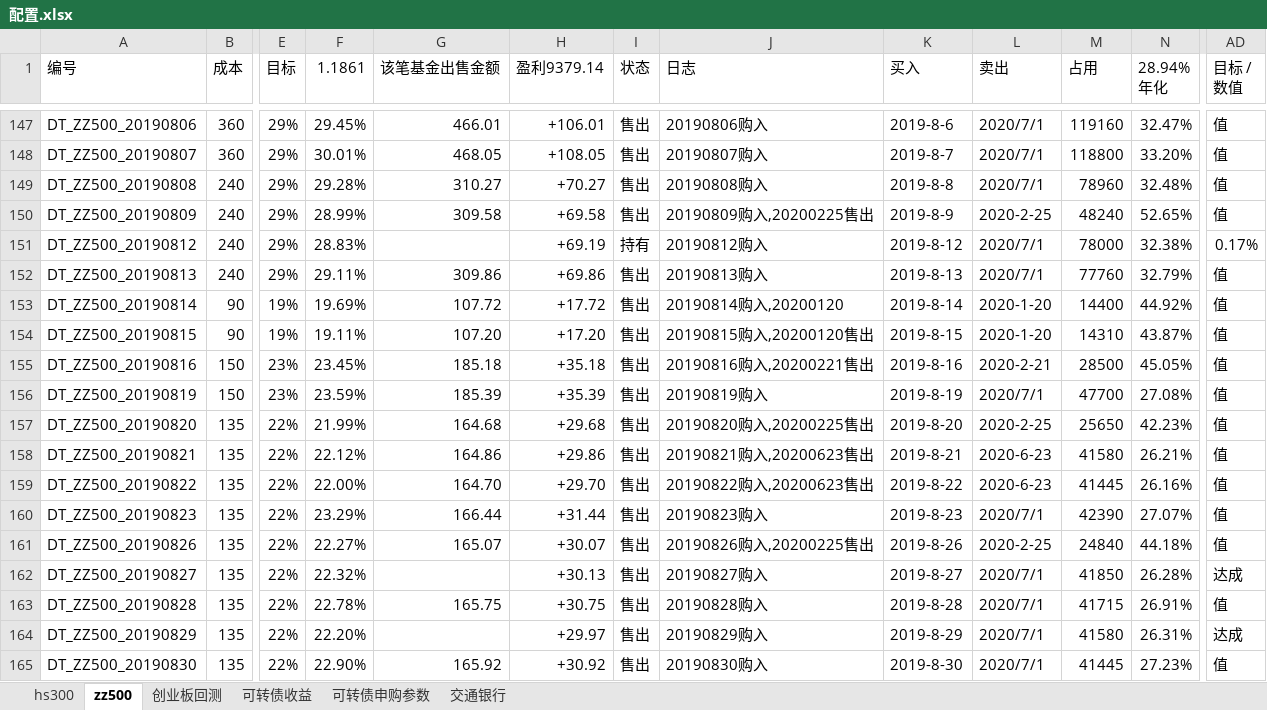
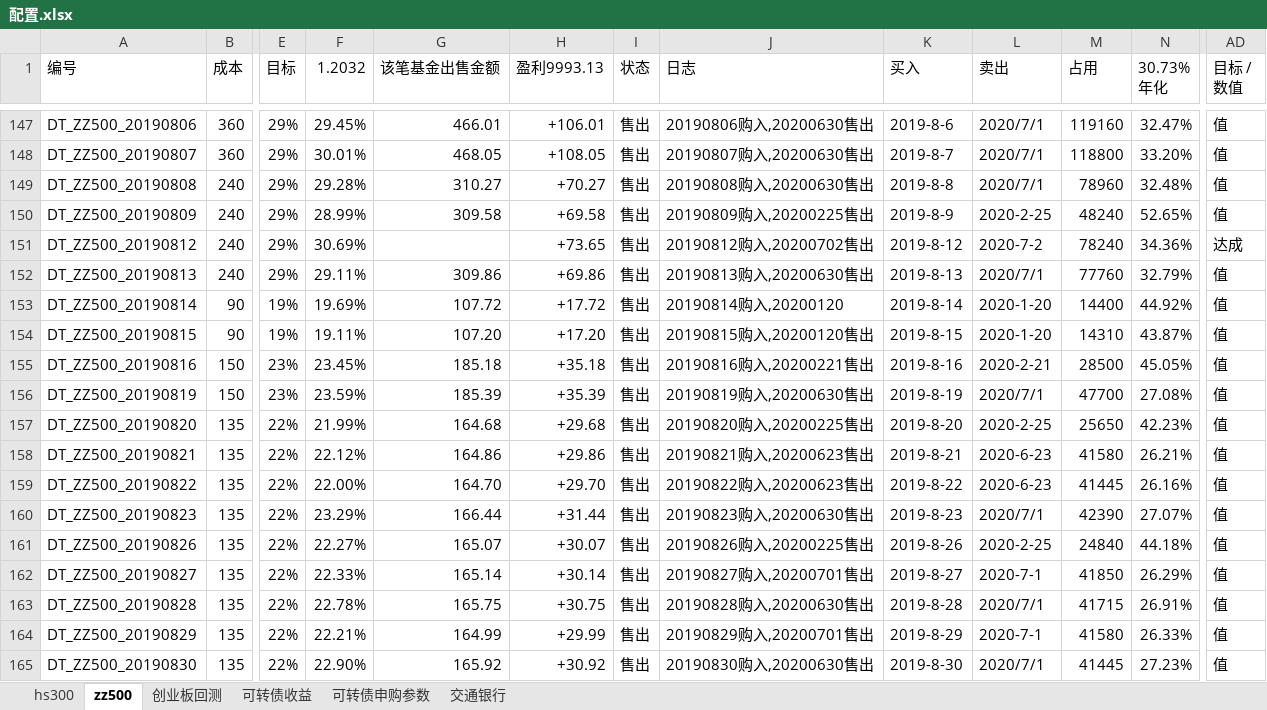
Before and after one commit to husky8/cccode, an Excel workbook: invest/配置.xlsx, sheet zz500, drawn as a sheet; only a part is shown, gaps mark what is left out; values as stored, in another font and other column widths than the file's, no cell formats; charts and pictures and conditional formats not drawn; ↵ is a line break in a cell; the diff covers the shown part only; the diff names each change by its address in the sheet, - before the commit and + after, or states it on an @@ line.

```diff
--- a/invest/配置.xlsx (sheet zz500)
+++ b/invest/配置.xlsx (sheet zz500)
-F1: 1.1861
+F1: 1.2032
-H1: 盈利9379.14
+H1: 盈利9993.13
-N1: 28.94% ↵ 年化
+N1: 30.73% ↵ 年化
-J147 (日志): 20190806购入
+J147 (日志): 20190806购入,20200630售出
-J148 (日志): 20190807购入
+J148 (日志): 20190807购入,20200630售出
-J149 (日志): 20190808购入
+J149 (日志): 20190808购入,20200630售出
-F151 (1.2032): 28.83%
+F151 (1.2032): 30.69%
-H151 (盈利9993.13): +69.19
+H151 (盈利9993.13): +73.65
-I151 (状态): 持有
+I151 (状态): 售出
-J151 (日志): 20190812购入
+J151 (日志): 20190812购入,20200702售出
-L151 (卖出): 2020/7/1
+L151 (卖出): 2020-7-2
-M151 (占用): 78000
+M151 (占用): 78240
-N151 (30.73% 年化): 32.38%
+N151 (30.73% 年化): 34.36%
-AD151 (目标 / 数值): 0.17%
+AD151 (目标 / 数值): 达成
-J152 (日志): 20190813购入
+J152 (日志): 20190813购入,20200630售出
-J156 (日志): 20190819购入
+J156 (日志): 20190819购入,20200630售出
-J160 (日志): 20190823购入
+J160 (日志): 20190823购入,20200630售出
-F162 (1.2032): 22.32%
+F162 (1.2032): 22.33%
-G162 (该笔基金出售金额): (empty)
+G162 (该笔基金出售金额): 165.14
-H162 (盈利9993.13): +30.13
+H162 (盈利9993.13): +30.14
-J162 (日志): 20190827购入
+J162 (日志): 20190827购入,20200701售出
-L162 (卖出): 2020/7/1
+L162 (卖出): 2020-7-1
-N162 (30.73% 年化): 26.28%
+N162 (30.73% 年化): 26.29%
-AD162 (目标 / 数值): 达成
+AD162 (目标 / 数值): 值
-J163 (日志): 20190828购入
+J163 (日志): 20190828购入,20200630售出
-F164 (1.2032): 22.20%
+F164 (1.2032): 22.21%
-G164 (该笔基金出售金额): (empty)
+G164 (该笔基金出售金额): 164.99
-H164 (盈利9993.13): +29.97
+H164 (盈利9993.13): +29.99
-J164 (日志): 20190829购入
+J164 (日志): 20190829购入,20200701售出
-L164 (卖出): 2020/7/1
+L164 (卖出): 2020-7-1
-N164 (30.73% 年化): 26.31%
+N164 (30.73% 年化): 26.33%
-AD164 (目标 / 数值): 达成
+AD164 (目标 / 数值): 值
-J165 (日志): 20190830购入
+J165 (日志): 20190830购入,20200630售出
```
Also changed, not shown: 1631 edited cells elsewhere in this sheet, sheet hs300, sheet 可转债收益, cell formats, formulas that keep their value.
